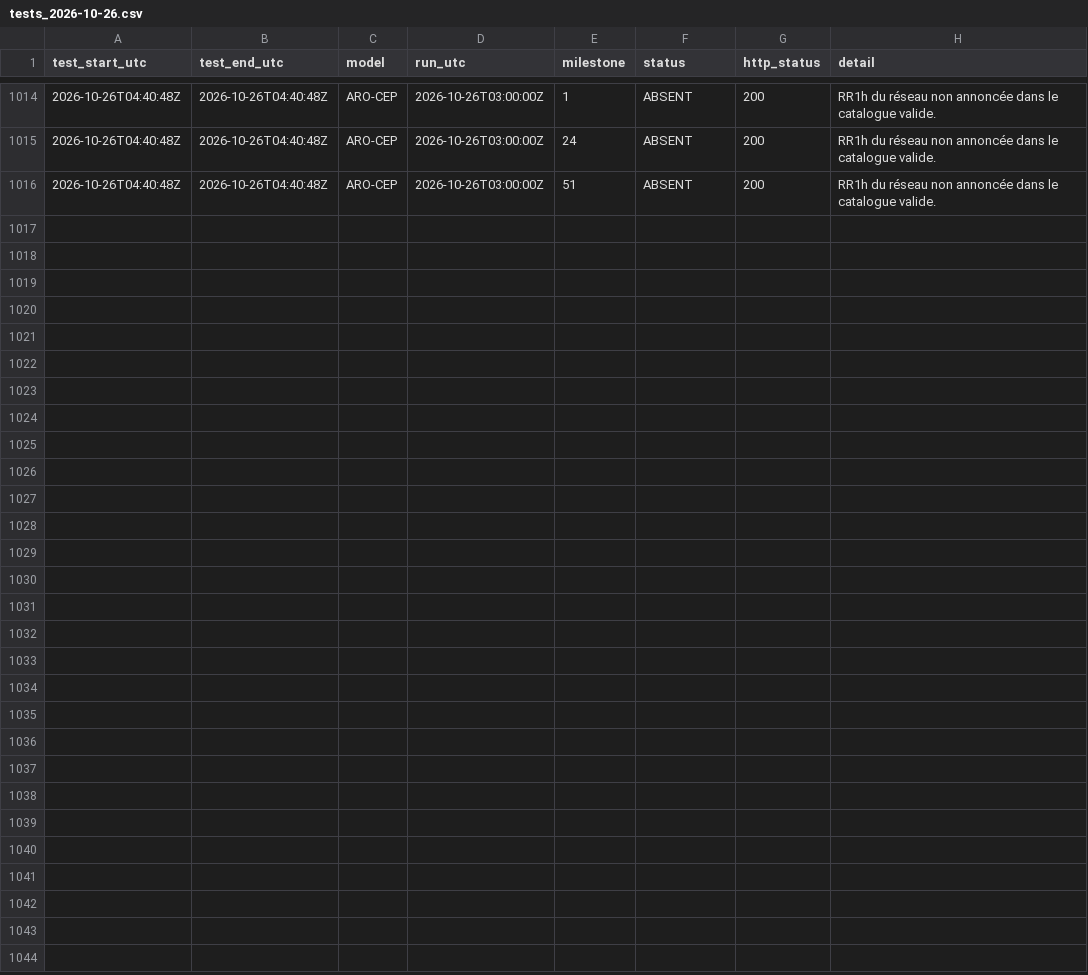
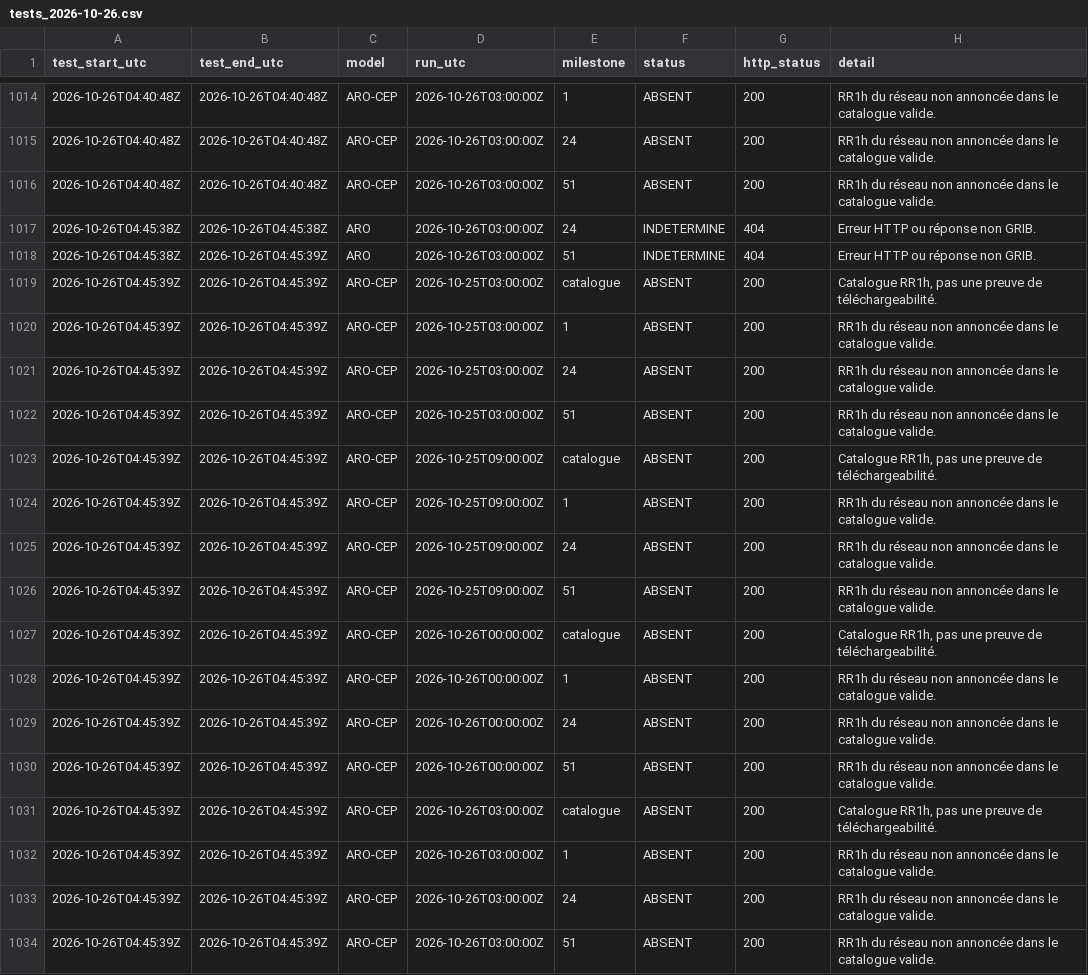
Before and after one commit to Shiliguri/disponibilite-modeles, a CSV file: data/tests_2026-10-26.csv, drawn as a sheet; only a part is shown, gaps mark what is left out; the diff names each change by its address in the sheet, - before the commit and + after, or states it on an @@ line.

```diff
--- a/data/tests_2026-10-26.csv
+++ b/data/tests_2026-10-26.csv
+row 1017: 2026-10-26T04:45:38Z | 2026-10-26T04:45:38Z | ARO | 2026-10-26T03:00:00Z | 24 | INDETERMINE | 404 | Erreur HTTP ou réponse non GRIB.
+row 1018: 2026-10-26T04:45:38Z | 2026-10-26T04:45:39Z | ARO | 2026-10-26T03:00:00Z | 51 | INDETERMINE | 404 | Erreur HTTP ou réponse non GRIB.
+row 1019: 2026-10-26T04:45:39Z | 2026-10-26T04:45:39Z | ARO-CEP | 2026-10-25T03:00:00Z | catalogue | ABSENT | 200 | Catalogue RR1h, pas une preuve de téléchargeabilité.
+row 1020: 2026-10-26T04:45:39Z | 2026-10-26T04:45:39Z | ARO-CEP | 2026-10-25T03:00:00Z | 1 | ABSENT | 200 | RR1h du réseau non annoncée dans le catalogue valide.
+row 1021: 2026-10-26T04:45:39Z | 2026-10-26T04:45:39Z | ARO-CEP | 2026-10-25T03:00:00Z | 24 | ABSENT | 200 | RR1h du réseau non annoncée dans le catalogue valide.
+row 1022: 2026-10-26T04:45:39Z | 2026-10-26T04:45:39Z | ARO-CEP | 2026-10-25T03:00:00Z | 51 | ABSENT | 200 | RR1h du réseau non annoncée dans le catalogue valide.
+row 1023: 2026-10-26T04:45:39Z | 2026-10-26T04:45:39Z | ARO-CEP | 2026-10-25T09:00:00Z | catalogue | ABSENT | 200 | Catalogue RR1h, pas une preuve de téléchargeabilité.
+row 1024: 2026-10-26T04:45:39Z | 2026-10-26T04:45:39Z | ARO-CEP | 2026-10-25T09:00:00Z | 1 | ABSENT | 200 | RR1h du réseau non annoncée dans le catalogue valide.
+row 1025: 2026-10-26T04:45:39Z | 2026-10-26T04:45:39Z | ARO-CEP | 2026-10-25T09:00:00Z | 24 | ABSENT | 200 | RR1h du réseau non annoncée dans le catalogue valide.
+row 1026: 2026-10-26T04:45:39Z | 2026-10-26T04:45:39Z | ARO-CEP | 2026-10-25T09:00:00Z | 51 | ABSENT | 200 | RR1h du réseau non annoncée dans le catalogue valide.
+row 1027: 2026-10-26T04:45:39Z | 2026-10-26T04:45:39Z | ARO-CEP | 2026-10-26T00:00:00Z | catalogue | ABSENT | 200 | Catalogue RR1h, pas une preuve de téléchargeabilité.
+row 1028: 2026-10-26T04:45:39Z | 2026-10-26T04:45:39Z | ARO-CEP | 2026-10-26T00:00:00Z | 1 | ABSENT | 200 | RR1h du réseau non annoncée dans le catalogue valide.
+row 1029: 2026-10-26T04:45:39Z | 2026-10-26T04:45:39Z | ARO-CEP | 2026-10-26T00:00:00Z | 24 | ABSENT | 200 | RR1h du réseau non annoncée dans le catalogue valide.
+row 1030: 2026-10-26T04:45:39Z | 2026-10-26T04:45:39Z | ARO-CEP | 2026-10-26T00:00:00Z | 51 | ABSENT | 200 | RR1h du réseau non annoncée dans le catalogue valide.
+row 1031: 2026-10-26T04:45:39Z | 2026-10-26T04:45:39Z | ARO-CEP | 2026-10-26T03:00:00Z | catalogue | ABSENT | 200 | Catalogue RR1h, pas une preuve de téléchargeabilité.
+row 1032: 2026-10-26T04:45:39Z | 2026-10-26T04:45:39Z | ARO-CEP | 2026-10-26T03:00:00Z | 1 | ABSENT | 200 | RR1h du réseau non annoncée dans le catalogue valide.
+row 1033: 2026-10-26T04:45:39Z | 2026-10-26T04:45:39Z | ARO-CEP | 2026-10-26T03:00:00Z | 24 | ABSENT | 200 | RR1h du réseau non annoncée dans le catalogue valide.
+row 1034: 2026-10-26T04:45:39Z | 2026-10-26T04:45:39Z | ARO-CEP | 2026-10-26T03:00:00Z | 51 | ABSENT | 200 | RR1h du réseau non annoncée dans le catalogue valide.
```
Also changed, not shown: data/disponibilites.csv, 2 other files.
